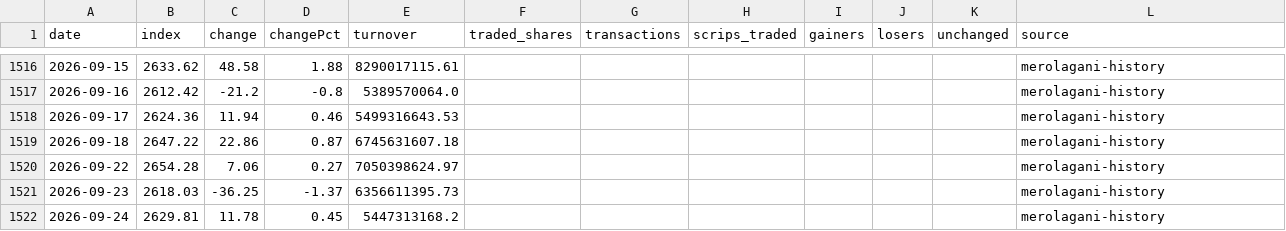
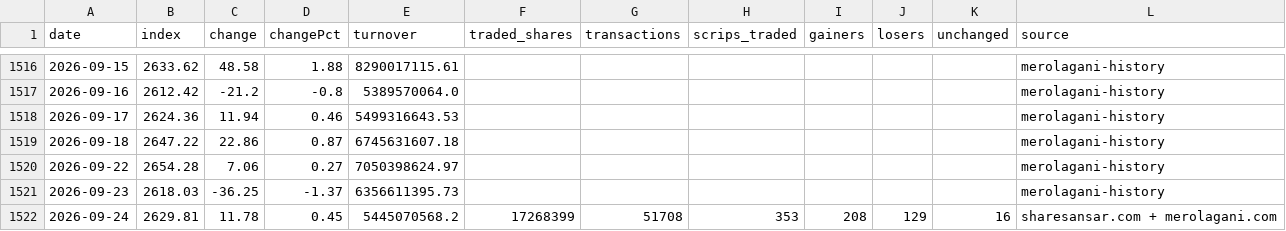
Before and after one commit to abinbyanjankar-HellRider/Nepse-Summary, a CSV file: data/history/index.csv, drawn as a sheet; only a part is shown, gaps mark what is left out.

Commit message:
data: NEPSE close 2026-09-25 (local scheduled update)

```diff
--- a/data/history/index.csv
+++ b/data/history/index.csv
@@ -1521,2 +1521,2 @@ date,index,change,changePct,turnover,traded_shares,transactions,scrips_traded,ga
 2026-09-23,2618.03,-36.25,-1.37,6356611395.73,,,,,,,merolagani-history
-2026-09-24,2629.81,11.78,0.45,5447313168.2,,,,,,,merolagani-history
+2026-09-24,2629.81,11.78,0.45,5445070568.2,17268399,51708,353,208,129,16,sharesansar.com + merolagani.com
```
Also changed, not shown: 8 other files.
